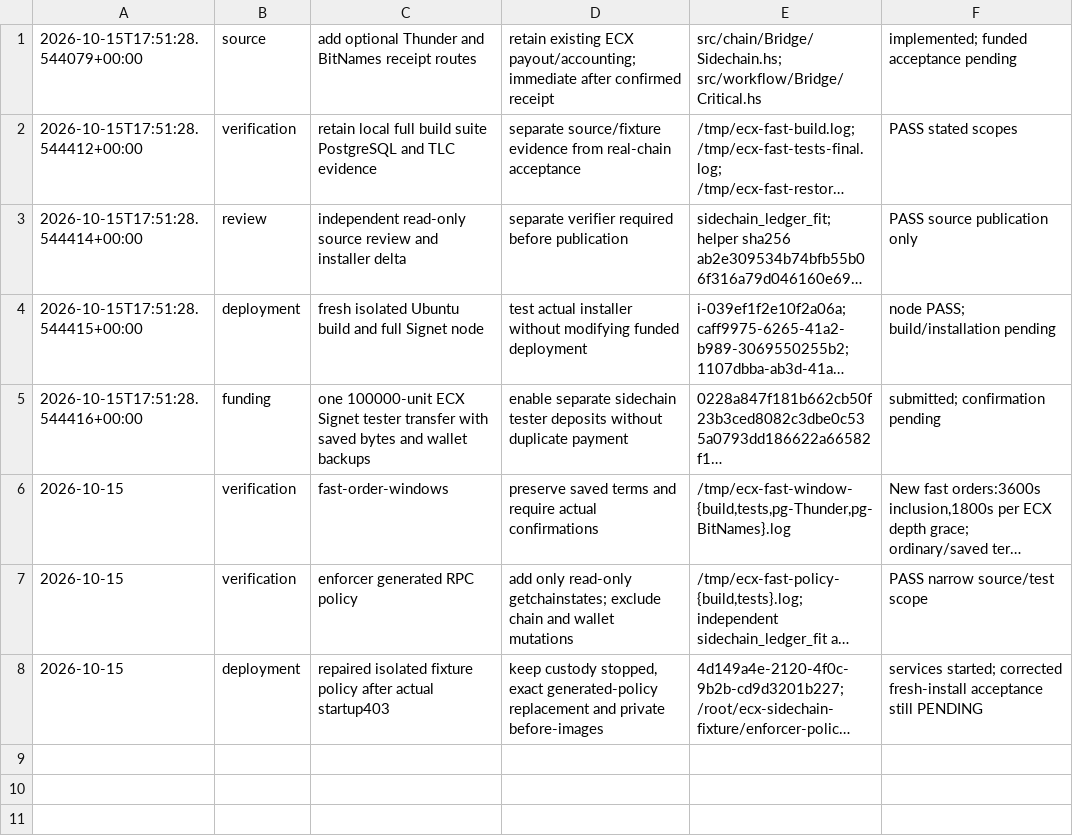
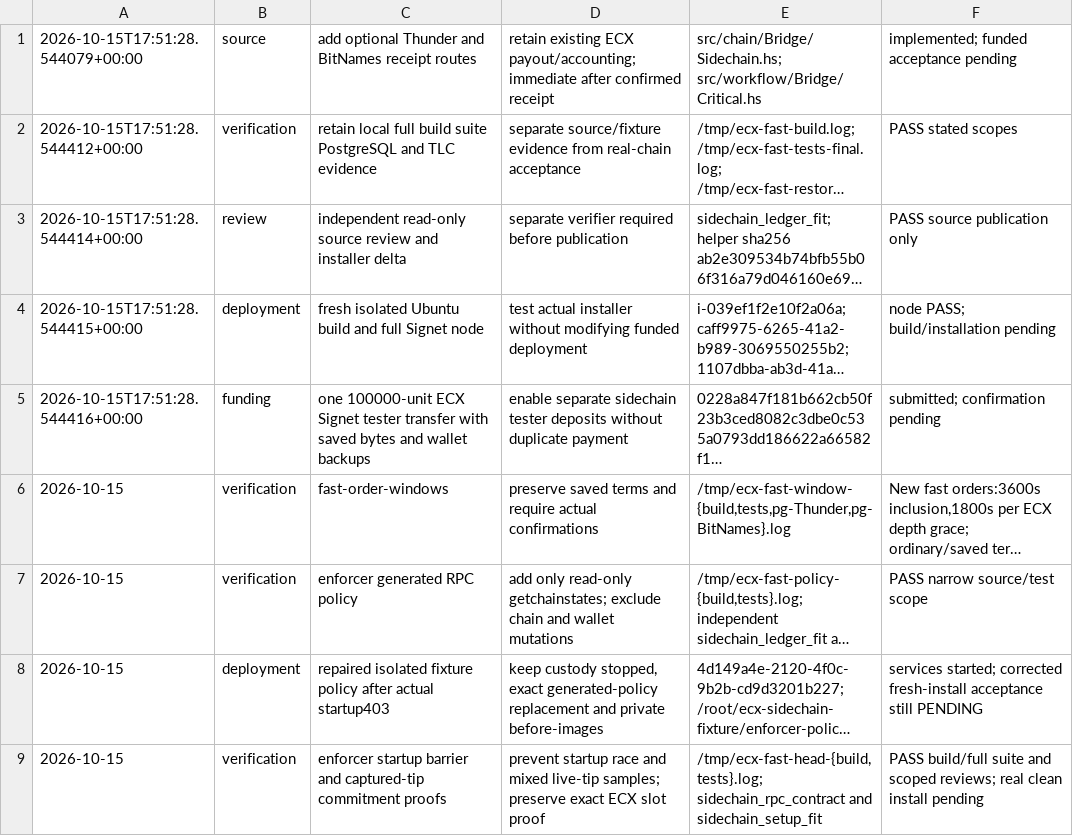
Before and after one commit to freewillydev/hot-wallet-server, a TSV file: Docs/.audit/fast-withdrawals.tsv, drawn as a sheet; long unchanged cells end in …; the diff names each change by its address in the sheet, - before the commit and + after, or states it on an @@ line.

Commit message:
Order sidechain startup after validator sync and bind captured tips

```diff
--- a/Docs/.audit/fast-withdrawals.tsv
+++ b/Docs/.audit/fast-withdrawals.tsv
+row 9: 2026-10-15 | verification | enforcer startup barrier and captured-tip commitment proofs | prevent startup race and mixed live-tip samples; preserve exact ECX slot proof | /tmp/ecx-fast-head-{build,tests}.log; sidechain_rpc_contract and sidechain_setup_fit | PASS build/full suite and scoped reviews; real clean install pending
```
Also changed, not shown: 5 other files.
